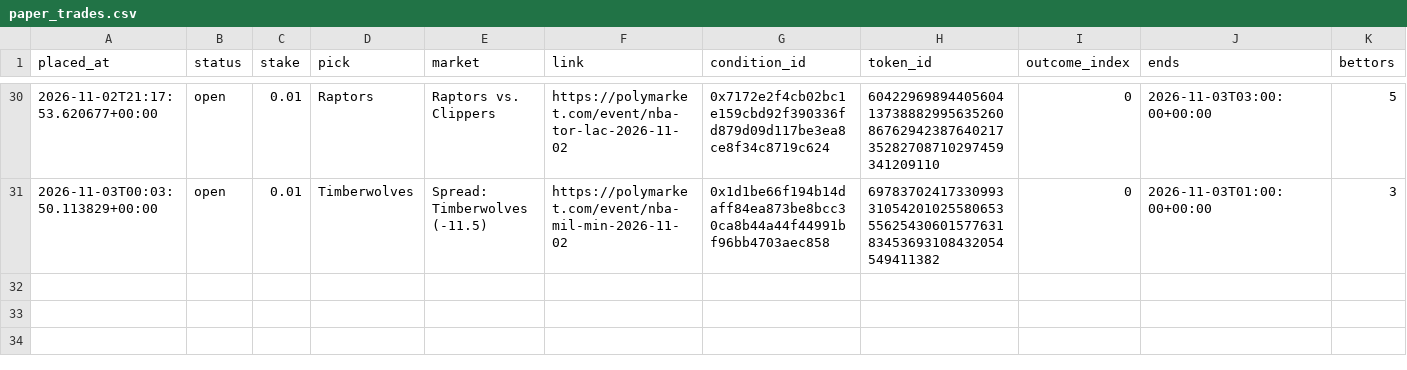
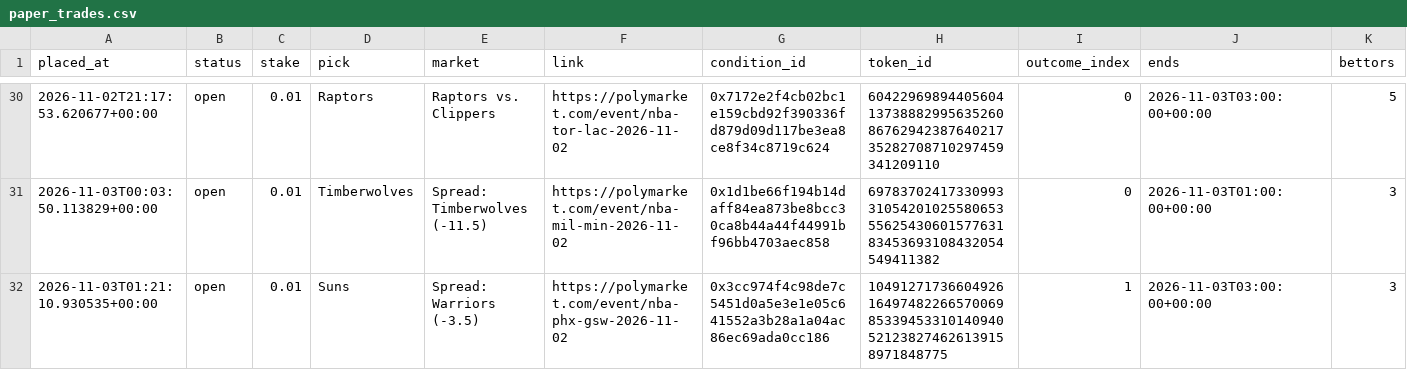
Before and after one commit to bhooder/Polymarket, a CSV file: paper_trades.csv, drawn as a sheet; only a part is shown, gaps mark what is left out; rows hold the shown columns only; the diff names each change by its address in the sheet, - before the commit and + after, or states it on an @@ line.

```diff
--- a/paper_trades.csv
+++ b/paper_trades.csv
+row 32: 2026-11-03T01:21:10.930535+00:00 | open | 0.01 | Suns | Spread: Warriors (-3.5) | https://polymarket.com/event/nba-phx-gsw-2026-11-02 | 0x3cc974f4c98de7c5451d0a5e3e1e05c641552a3b28a1a04ac86ec69ada0cc186 | 104912717366049261649748226657006985339453310140940521238274626139158971848775 | 1 | 2026-11-03T03:00:00+00:00 | 3
```
Also changed, not shown: paper_trades_b.csv, 4 other files.
